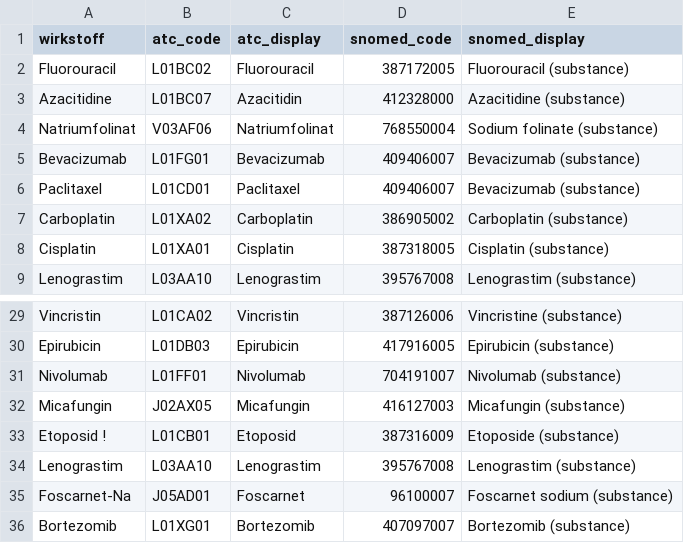
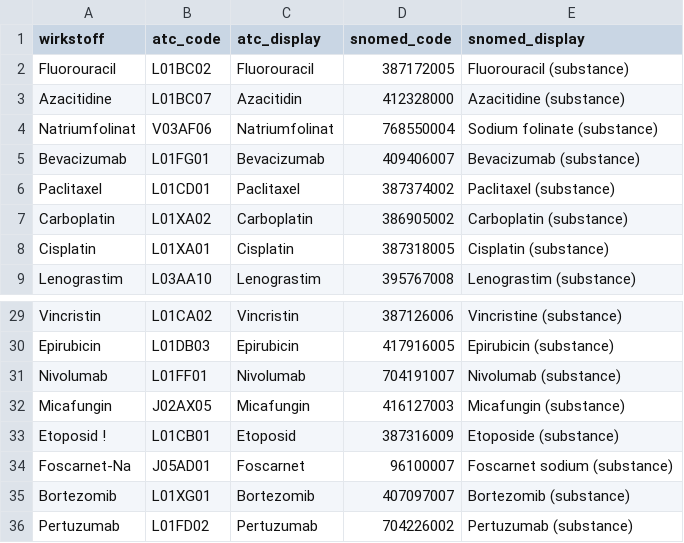
Before and after one commit to bzkf/zenzy-to-fhir, a CSV file: lib/src/main/resources/mappings/wirkstoffe.csv, drawn as a sheet; only a part is shown, gaps mark what is left out; the shorter side is filled out with more unchanged rows.

```diff
--- a/lib/src/main/resources/mappings/wirkstoffe.csv
+++ b/lib/src/main/resources/mappings/wirkstoffe.csv
@@ -5,3 +5,3 @@ Natriumfolinat;V03AF06;Natriumfolinat;768550004;Sodium folinate (substance)
 Bevacizumab;L01FG01;Bevacizumab;409406007;Bevacizumab (substance)
-Paclitaxel;L01CD01;Paclitaxel;409406007;Bevacizumab (substance)
+Paclitaxel;L01CD01;Paclitaxel;387374002; Paclitaxel (substance)
 Carboplatin;L01XA02;Carboplatin;386905002;Carboplatin (substance)
@@ -33,3 +33,2 @@ Micafungin;J02AX05;Micafungin;416127003;Micafungin (substance)
 Etoposid !;L01CB01;Etoposid;387316009;Etoposide (substance)
-Lenograstim;L03AA10;Lenograstim;395767008;Lenograstim (substance)
 Foscarnet-Na;J05AD01;Foscarnet;96100007;Foscarnet sodium (substance)
```
Also changed, not shown: lib/src/main/resources/mappings/applikationsart.csv, 23 other files.
